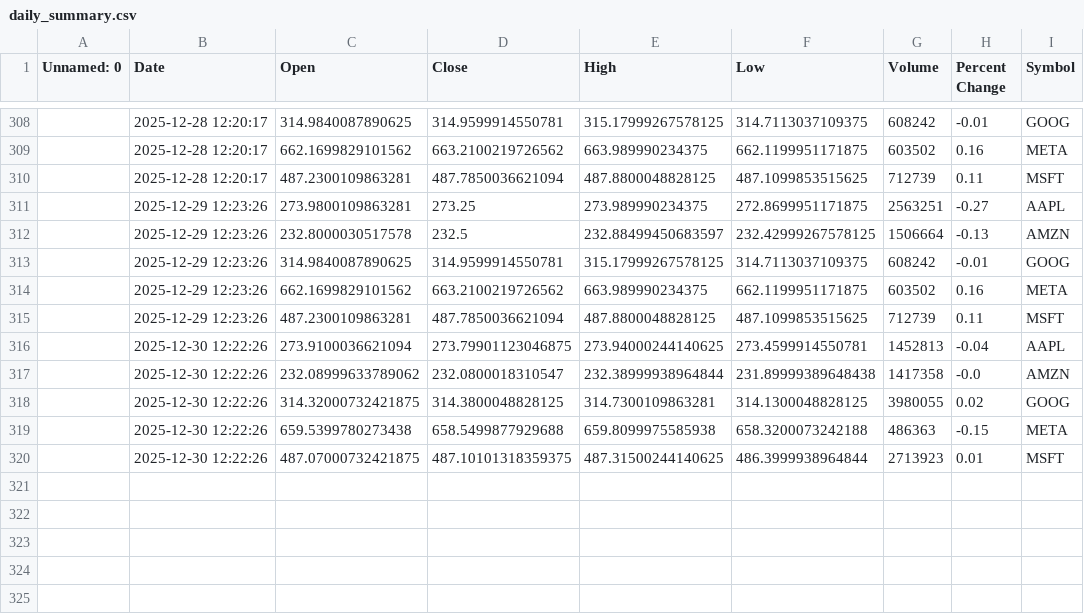
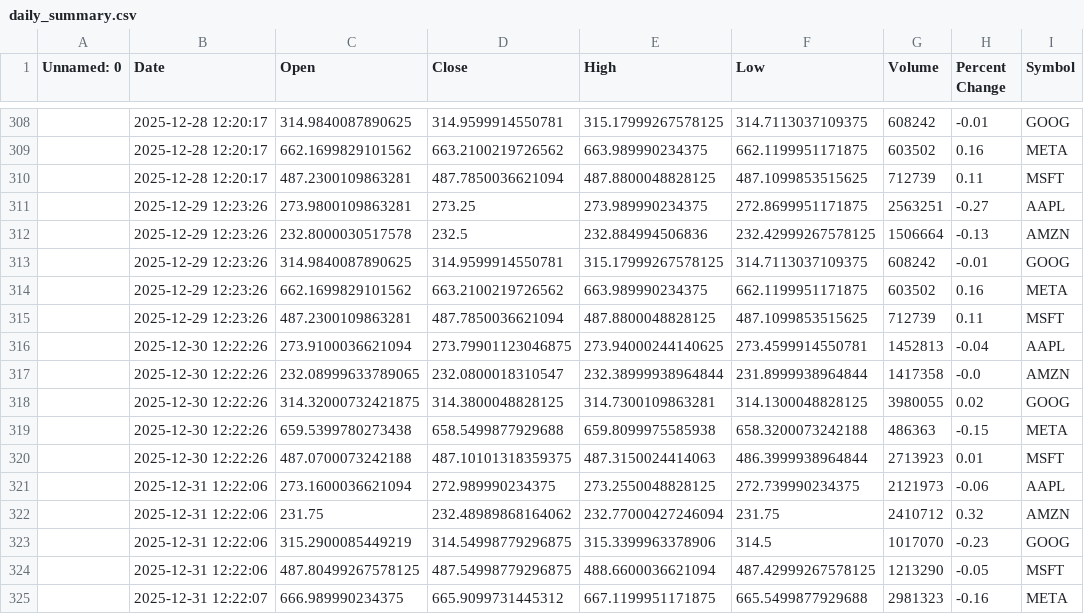
Before and after one commit to khshiptl/daily-market-insights, a CSV file: data/daily_summary.csv, drawn as a sheet; only a part is shown, gaps mark what is left out; the diff names each change by its address in the sheet, - before the commit and + after, or states it on an @@ line.

```diff
--- a/data/daily_summary.csv
+++ b/data/daily_summary.csv
-E312 (High): 232.88499450683597
+E312 (High): 232.884994506836
-C317 (Open): 232.08999633789062
+C317 (Open): 232.08999633789065
-F317 (Low): 231.89999389648438
+F317 (Low): 231.8999938964844
-C320 (Open): 487.07000732421875
+C320 (Open): 487.0700073242188
-E320 (High): 487.31500244140625
+E320 (High): 487.3150024414063
+row 321:  | 2025-12-31 12:22:06 | 273.1600036621094 | 272.989990234375 | 273.2550048828125 | 272.739990234375 | 2121973 | -0.06 | AAPL
+row 322:  | 2025-12-31 12:22:06 | 231.75 | 232.48989868164062 | 232.77000427246094 | 231.75 | 2410712 | 0.32 | AMZN
+row 323:  | 2025-12-31 12:22:06 | 315.2900085449219 | 314.54998779296875 | 315.3399963378906 | 314.5 | 1017070 | -0.23 | GOOG
+row 324:  | 2025-12-31 12:22:06 | 487.80499267578125 | 487.54998779296875 | 488.6600036621094 | 487.42999267578125 | 1213290 | -0.05 | MSFT
+row 325:  | 2025-12-31 12:22:07 | 666.989990234375 | 665.9099731445312 | 667.1199951171875 | 665.5499877929688 | 2981323 | -0.16 | META
```
